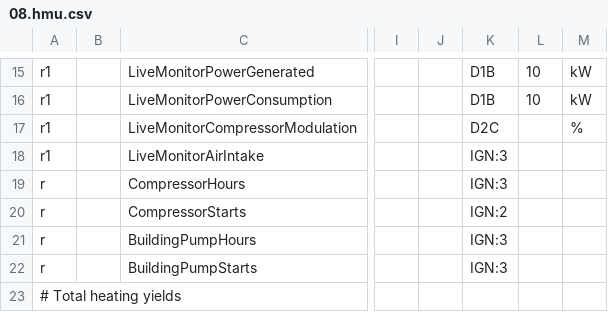
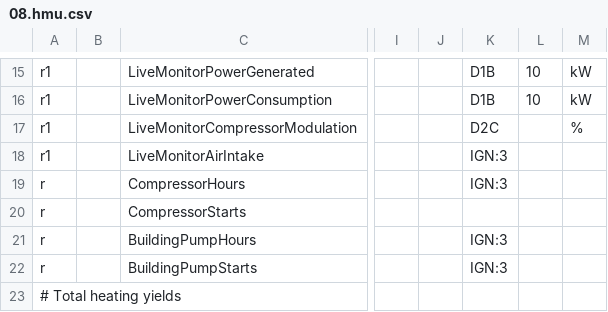
Before and after one commit to michkoll/ebusd-configuration, a CSV file: ebusd-2.1.x/de/vaillant/08.hmu.csv, drawn as a sheet; only a part is shown, gaps mark what is left out; the diff names each change by its address in the sheet, - before the commit and + after, or states it on an @@ line.

Commit message:
try with IGN

```diff
--- a/ebusd-2.1.x/de/vaillant/08.hmu.csv
+++ b/ebusd-2.1.x/de/vaillant/08.hmu.csv
-K20: IGN:2
+K20: (empty)
```
